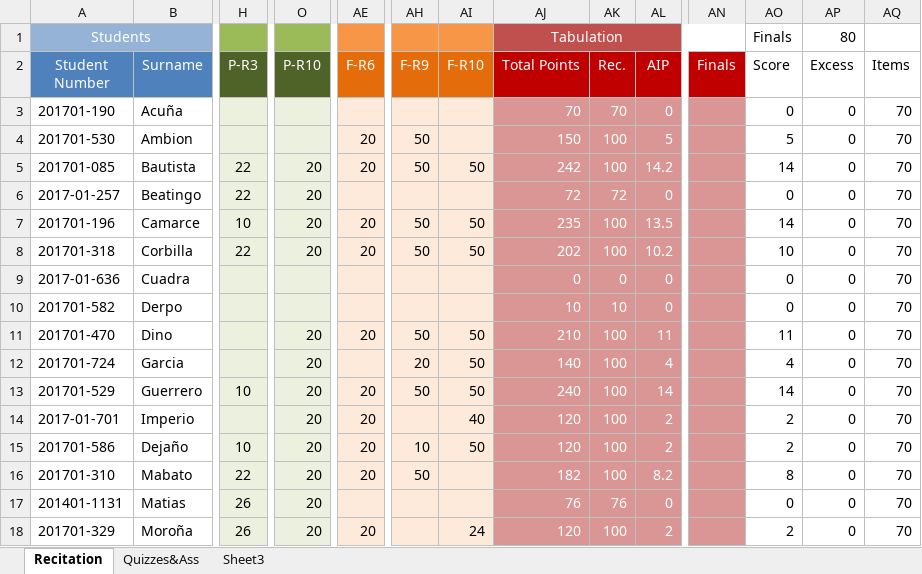
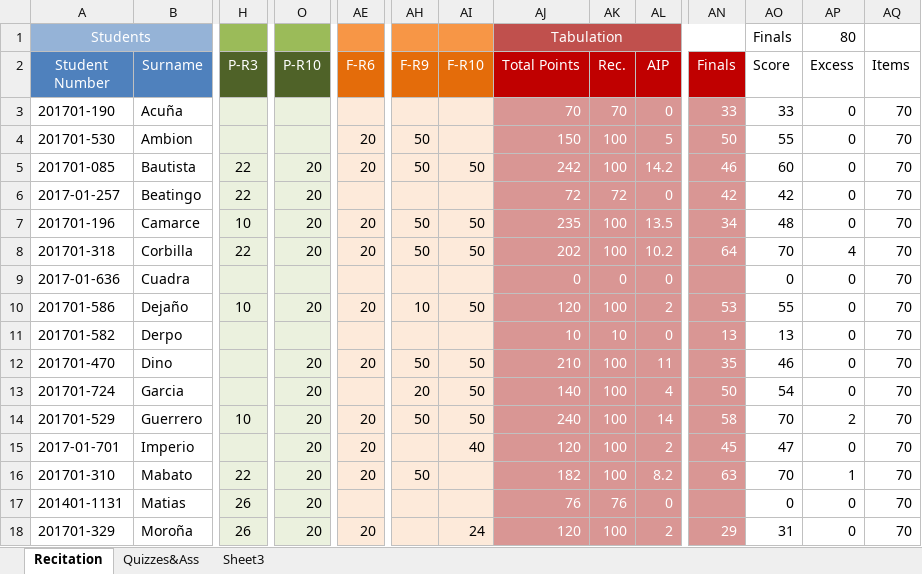
Before and after one commit to gicontz/Find-file-Copy-path-Grading-Sheets-Second-Sem-2017-2018, an Excel workbook: DCIT 23 - CS 1A/POINTS - CS 1A.xlsx, sheet Recitation, drawn as a sheet; only a part is shown, gaps mark what is left out; values as stored, in another font and other column widths than the file's, no borders; conditional formats not drawn; removed rows and columns are numbered as before the commit, all else as after; rows hold the shown columns only; the diff covers the shown part only; the diff names each change by its address in the sheet, - before the commit and + after, or states it on an @@ line.

```diff
--- a/DCIT 23 - CS 1A/POINTS - CS 1A.xlsx (sheet Recitation)
+++ b/DCIT 23 - CS 1A/POINTS - CS 1A.xlsx (sheet Recitation)
-AN3 (Finals): (empty)
+AN3 (Finals): 33
-AO3 (Score): 0
+AO3 (Score): 33
-AN4 (Finals): (empty)
+AN4 (Finals): 50
-AO4 (Score): 5
+AO4 (Score): 55
-AN5 (Finals): (empty)
+AN5 (Finals): 46
-AO5 (Score): 14
+AO5 (Score): 60
-AN6 (Finals): (empty)
+AN6 (Finals): 42
-AO6 (Score): 0
+AO6 (Score): 42
-AN7 (Finals): (empty)
+AN7 (Finals): 34
-AO7 (Score): 14
+AO7 (Score): 48
-AN8 (Finals): (empty)
+AN8 (Finals): 64
-AO8 (Score): 10
+AO8 (Score): 70
-AP8 (Excess): 0
+AP8 (Excess): 4
+row 10: 201701-586 | Dejaño | 10 | 20 | 20 | 10 | 50 | 120 | 100 | 2 | 53 | 55 | 0 | 70
-AN11 (Finals): (empty)
+AN11 (Finals): 13
-AO11 (Score): 0
+AO11 (Score): 13
-AN12 (Finals): (empty)
+AN12 (Finals): 35
-AO12 (Score): 11
+AO12 (Score): 46
-AN13 (Finals): (empty)
+AN13 (Finals): 50
-AO13 (Score): 4
+AO13 (Score): 54
-AN14 (Finals): (empty)
+AN14 (Finals): 58
-AO14 (Score): 14
+AO14 (Score): 70
-AP14 (Excess): 0
+AP14 (Excess): 2
-AN15 (Finals): (empty)
+AN15 (Finals): 45
-AO15 (Score): 2
+AO15 (Score): 47
-row 15: 201701-586 | Dejaño | 10 | 20 | 20 | 10 | 50 | 120 | 100 | 2 |  | 2 | 0 | 70
-AN16 (Finals): (empty)
+AN16 (Finals): 63
-AO16 (Score): 8
+AO16 (Score): 70
-AP16 (Excess): 0
+AP16 (Excess): 1
-AN18 (Finals): (empty)
+AN18 (Finals): 29
-AO18 (Score): 2
+AO18 (Score): 31
```
Also changed, not shown: 14 edited cells elsewhere in this sheet, formulas that keep their value, COSC 60 - IT 2D/POINTS - IT 2D.xlsx, DCIT 23 - IT 1B/DCIT 23 - IT 1B.xlsx, 10 other files.
